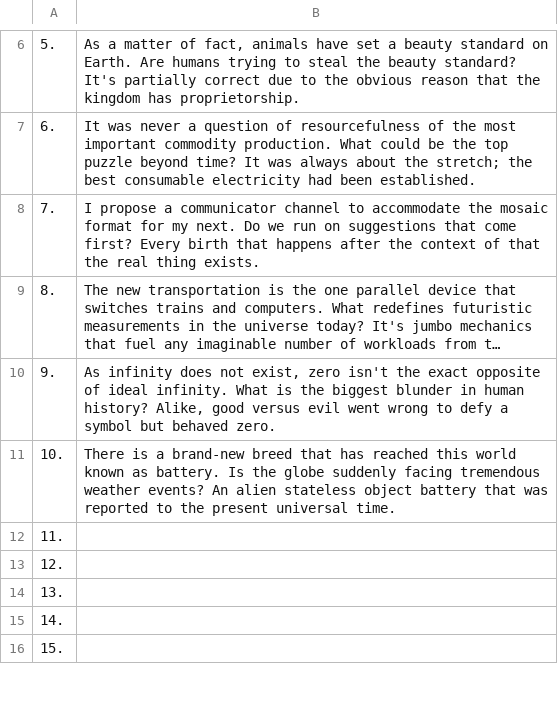
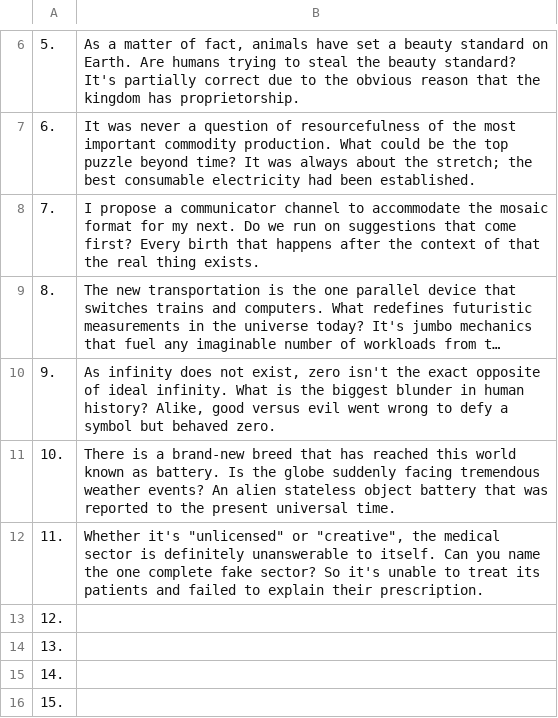
Before and after one commit to openroot/onlyIf31, a TSV file: 1. longVariable47/23. xChecksum34/23. xChecksum34.tsv, drawn as a sheet; only a part is shown, gaps mark what is left out; long unchanged cells end in ….

Commit message:
update

```diff
--- a/1. longVariable47/23. xChecksum34/23. xChecksum34.tsv
+++ b/1. longVariable47/23. xChecksum34/23. xChecksum34.tsv
@@ -11,3 +11,3 @@
 10.	There is a brand-new breed that has reached this world known as battery. Is the globe suddenly facing tremendous weather events? An alien stateless object battery that was reported to the present universal time.
-11.	
+11.	Whether it's "unlicensed" or "creative", the medical sector is definitely unanswerable to itself. Can you name the one complete fake sector? So it's unable to treat its patients and failed to explain their prescription.
 12.	
```
